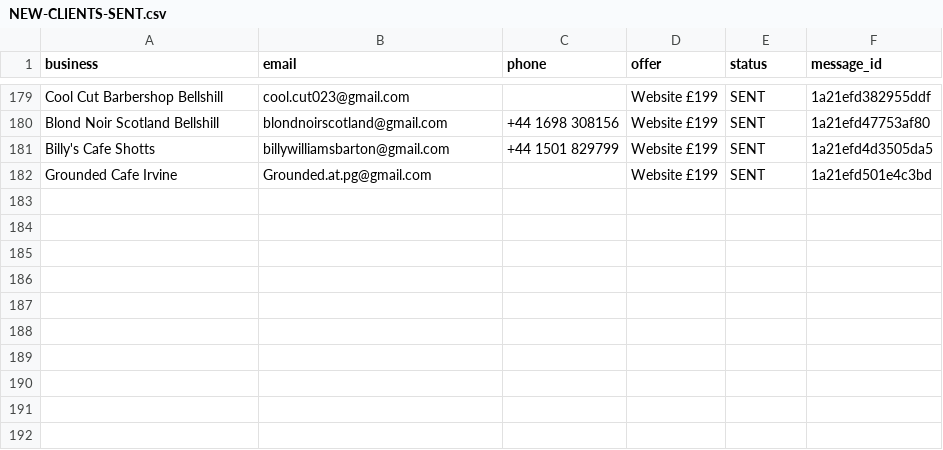
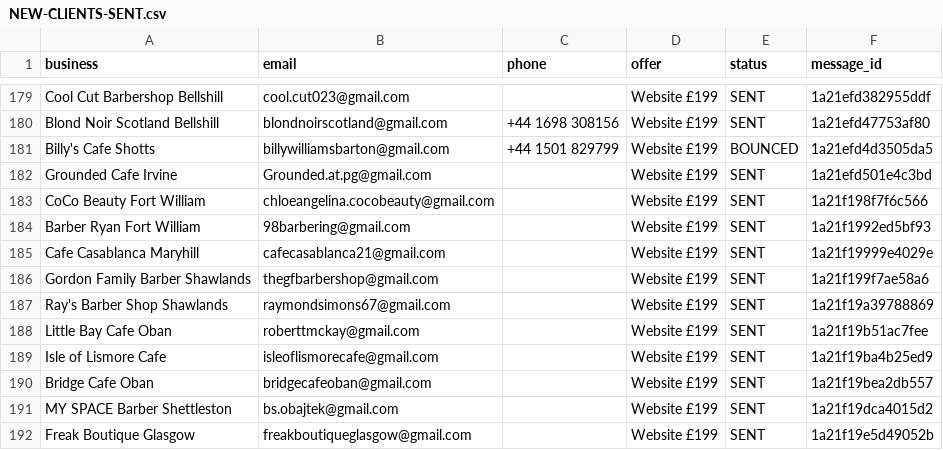
Before and after one commit to Hameed552/autogrow-starter, a CSV file: outreach-tools/same-day-cash/NEW-CLIENTS-SENT.csv, drawn as a sheet; only a part is shown, gaps mark what is left out.

```diff
--- a/outreach-tools/same-day-cash/NEW-CLIENTS-SENT.csv
+++ b/outreach-tools/same-day-cash/NEW-CLIENTS-SENT.csv
@@ -180,3 +180,13 @@ Cool Cut Barbershop Bellshill,cool.cut023@gmail.com,,Website £199,SENT,1a21efd3
 Blond Noir Scotland Bellshill,blondnoirscotland@gmail.com,+44 1698 308156,Website £199,SENT,1a21efd47753af80
-Billy's Cafe Shotts,billywilliamsbarton@gmail.com,+44 1501 829799,Website £199,SENT,1a21efd4d3505da5
+Billy's Cafe Shotts,billywilliamsbarton@gmail.com,+44 1501 829799,Website £199,BOUNCED,1a21efd4d3505da5
 Grounded Cafe Irvine,Grounded.at.pg@gmail.com,,Website £199,SENT,1a21efd501e4c3bd
+CoCo Beauty Fort William,chloeangelina.cocobeauty@gmail.com,,Website £199,SENT,1a21f198f7f6c566
+Barber Ryan Fort William,98barbering@gmail.com,,Website £199,SENT,1a21f1992ed5bf93
+Cafe Casablanca Maryhill,cafecasablanca21@gmail.com,,Website £199,SENT,1a21f19999e4029e
+Gordon Family Barber Shawlands,thegfbarbershop@gmail.com,,Website £199,SENT,1a21f199f7ae58a6
+Ray's Barber Shop Shawlands,raymondsimons67@gmail.com,,Website £199,SENT,1a21f19a39788869
+Little Bay Cafe Oban,roberttmckay@gmail.com,,Website £199,SENT,1a21f19b51ac7fee
+Isle of Lismore Cafe,isleoflismorecafe@gmail.com,,Website £199,SENT,1a21f19ba4b25ed9
+Bridge Cafe Oban,bridgecafeoban@gmail.com,,Website £199,SENT,1a21f19bea2db557
+MY SPACE Barber Shettleston,bs.obajtek@gmail.com,,Website £199,SENT,1a21f19dca4015d2
+Freak Boutique Glasgow,freakboutiqueglasgow@gmail.com,,Website £199,SENT,1a21f19e5d49052b
```
Also changed, not shown: outreach-tools/same-day-cash/WALK-SHEET-LEITH.csv, 1 other file.
